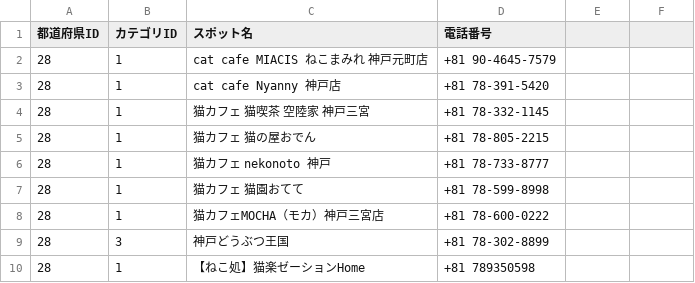
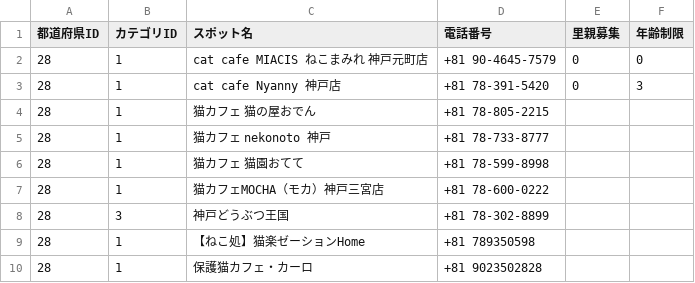
Before and after one commit to chapchon819/nekospot, a CSV file: lib/spot.csv, drawn as a sheet; only a part is shown; the shorter side is filled out with more unchanged rows.

```diff
--- a/lib/spot.csv
+++ b/lib/spot.csv
@@ -1,5 +1,4 @@
-都道府県ID,カテゴリID,スポット名,電話番号
-28,1,cat cafe MIACIS ねこまみれ 神戸元町店,+81 90-4645-7579
-28,1,cat cafe Nyanny 神戸店,+81 78-391-5420
-28,1,猫カフェ 猫喫茶 空陸家 神戸三宮,+81 78-332-1145
+都道府県ID,カテゴリID,スポット名,電話番号,里親募集,年齢制限
+28,1,cat cafe MIACIS ねこまみれ 神戸元町店,+81 90-4645-7579,0,0
+28,1,cat cafe Nyanny 神戸店,+81 78-391-5420,0,3
 28,1,猫カフェ 猫の屋おでん,+81 78-805-2215
```
Also changed, not shown: 3 other files.
